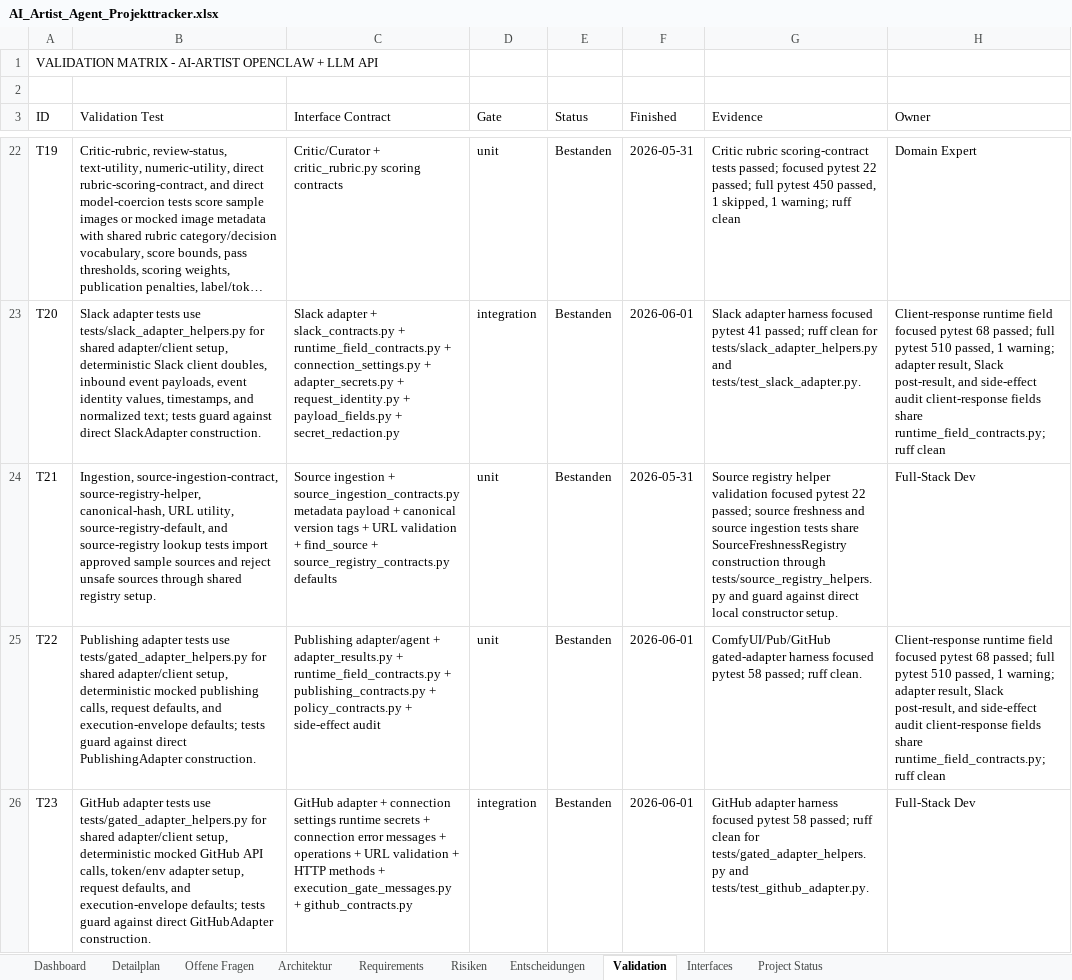
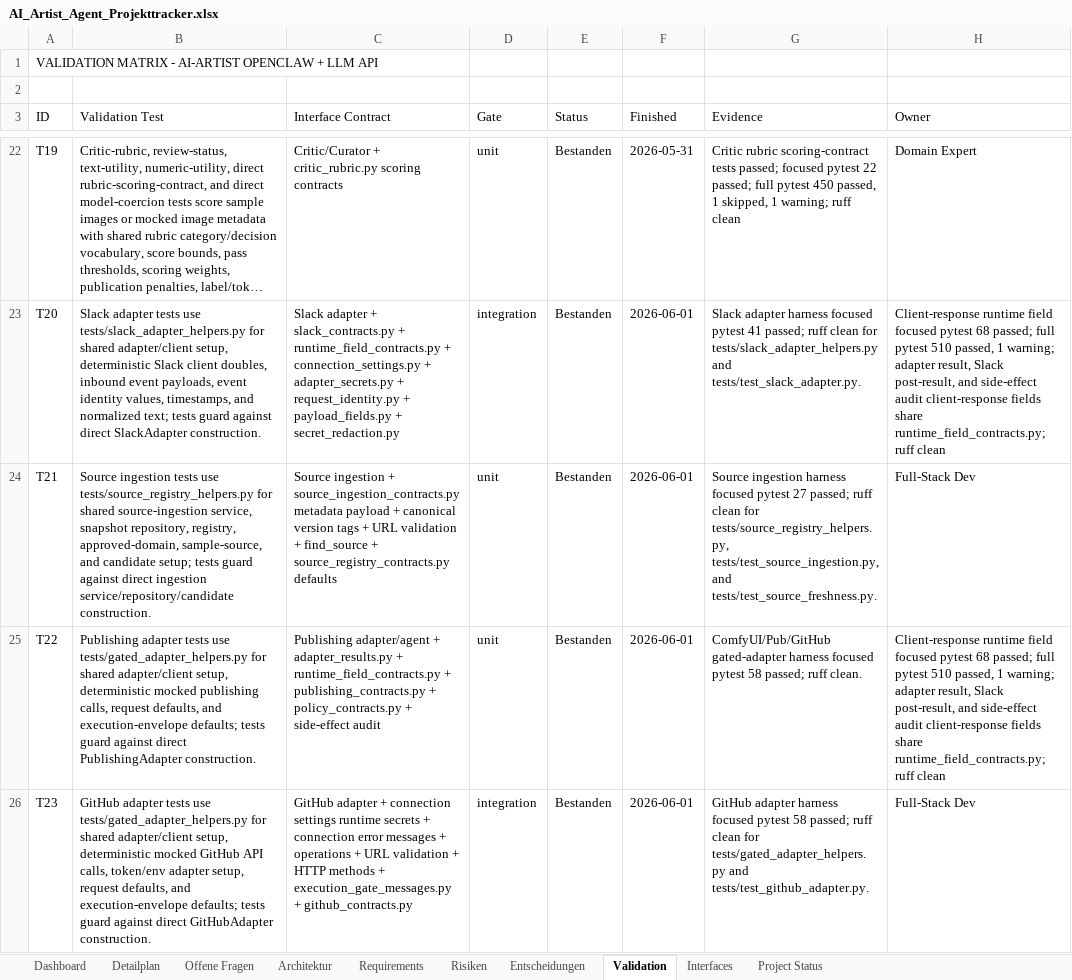
Before and after one commit to artprof964/AI-Artist, an Excel workbook: AI_Artist_Agent_Projekttracker.xlsx, sheet Validation, drawn as a sheet; only a part is shown, gaps mark what is left out; long unchanged cells end in …; values as stored, in another font and other column widths than the file's, no borders; the diff names each change by its address in the sheet, - before the commit and + after, or states it on an @@ line.

```diff
--- a/AI_Artist_Agent_Projekttracker.xlsx (sheet Validation)
+++ b/AI_Artist_Agent_Projekttracker.xlsx (sheet Validation)
-B24 (Validation Test): Ingestion, source-ingestion-contract, source-registry-helper, canonical-hash, URL utility, source-registry-default, and source-registry lookup tests import approved sample sources and reject unsafe sources through shared registry setup.
+B24 (Validation Test): Source ingestion tests use tests/source_registry_helpers.py for shared source-ingestion service, snapshot repository, registry, approved-domain, sample-source, and candidate setup; tests guard against direct ingestion service/repository/candidate construction.
-F24 (Finished): 2026-05-31
+F24 (Finished): 2026-06-01
-G24 (Evidence): Source registry helper validation focused pytest 22 passed; source freshness and source ingestion tests share SourceFreshnessRegistry construction through tests/source_registry_helpers.py and guard against direct local constructor setup.
+G24 (Evidence): Source ingestion harness focused pytest 27 passed; ruff clean for tests/source_registry_helpers.py, tests/test_source_ingestion.py, and tests/test_source_freshness.py.
```
Also changed, not shown: sheet Project Status, 9 other files.
